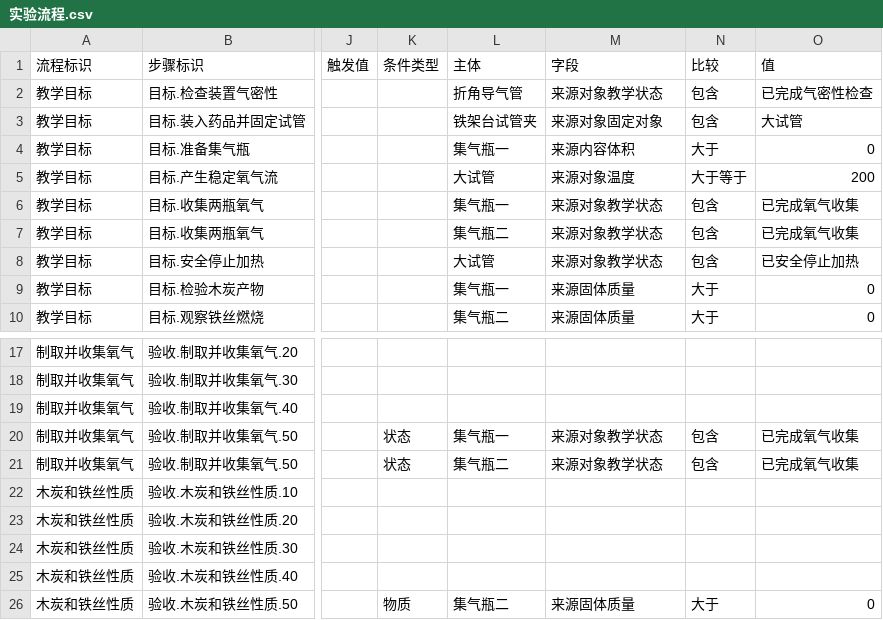
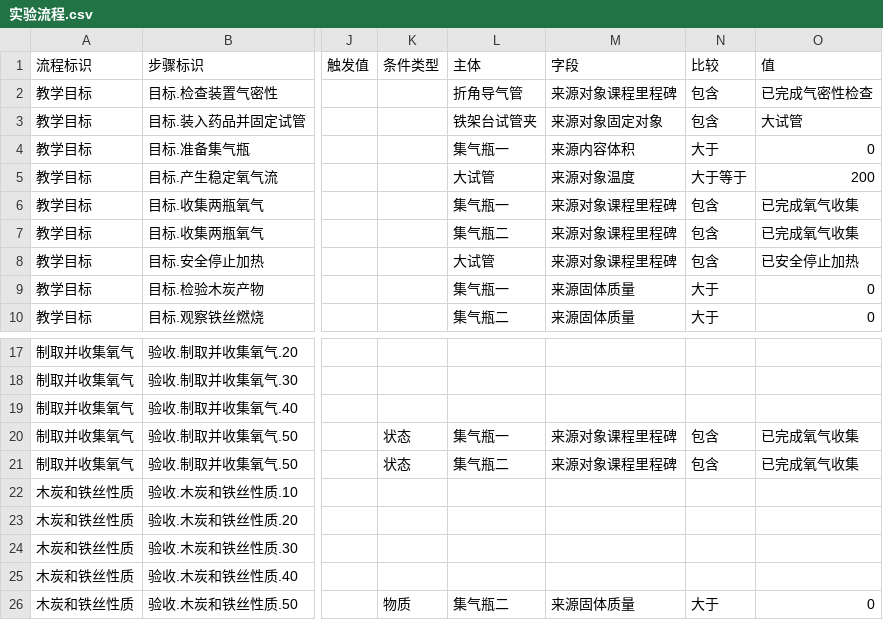
Before and after one commit to joe1yu/com.virtuallab.engine, a CSV file: Samples~/OxygenCourse/Courses/氧气的实验室制取与性质/Authoring/实验流程.csv, drawn as a sheet; only a part is shown, gaps mark what is left out; the diff names each change by its address in the sheet, - before the commit and + after, or states it on an @@ line.

```diff
--- a/Samples~/OxygenCourse/Courses/氧气的实验室制取与性质/Authoring/实验流程.csv
+++ b/Samples~/OxygenCourse/Courses/氧气的实验室制取与性质/Authoring/实验流程.csv
-M2 (字段): 来源对象教学状态
+M2 (字段): 来源对象课程里程碑
-M6:M8 (字段): 来源对象教学状态
+M6:M8 (字段): 来源对象课程里程碑
-M20:M21 (字段): 来源对象教学状态
+M20:M21 (字段): 来源对象课程里程碑
```
Also changed, not shown: Samples~/OxygenCourse/Courses/氧气的实验室制取与性质/Authoring/学科过程.csv, 18 other files.
